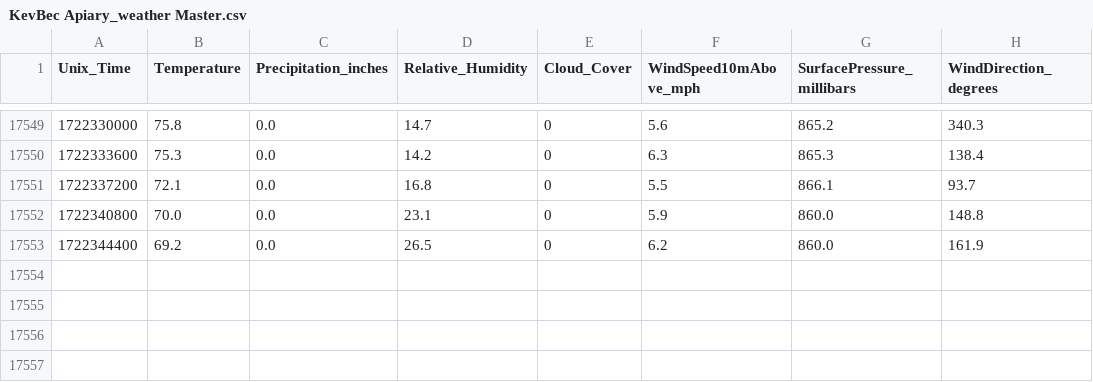
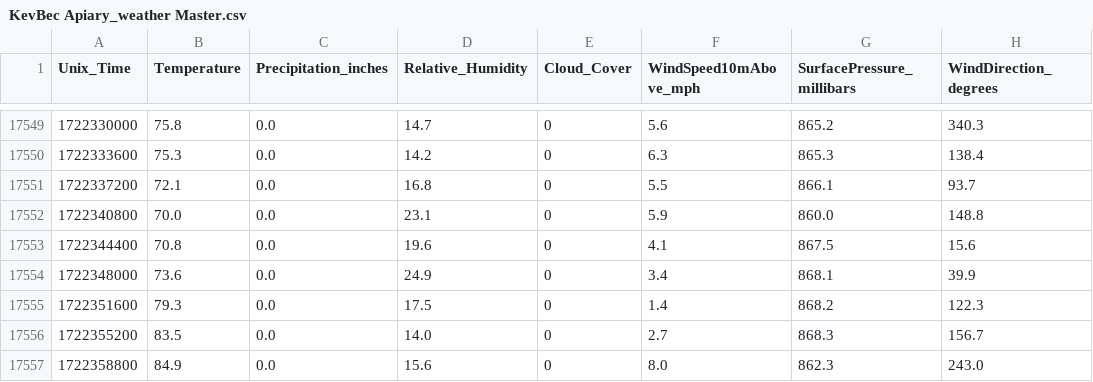
Before and after one commit to tiedyefreak22/Creative-Envy-Dashboard, a CSV file: Broodminder/KevBec Apiary_weather Master.csv, drawn as a sheet; only a part is shown, gaps mark what is left out.

```diff
--- a/Broodminder/KevBec Apiary_weather Master.csv
+++ b/Broodminder/KevBec Apiary_weather Master.csv
@@ -17552,2 +17552,6 @@ Unix_Time,Temperature,Precipitation_inches,Relative_Humidity,Cloud_Cover,WindSpe
 1722340800,70.0,0.0,23.1,0,5.9,860.0,148.8
-1722344400,69.2,0.0,26.5,0,6.2,860.0,161.9
+1722344400,70.8,0.0,19.6,0,4.1,867.5,15.6
+1722348000,73.6,0.0,24.9,0,3.4,868.1,39.9
+1722351600,79.3,0.0,17.5,0,1.4,868.2,122.3
+1722355200,83.5,0.0,14.0,0,2.7,868.3,156.7
+1722358800,84.9,0.0,15.6,0,8.0,862.3,243.0
```
Also changed, not shown: Broodminder/Utah OW Nuc Left Master.csv, Broodminder/Utah OW Nuc Right Master.csv, 8 other files.
